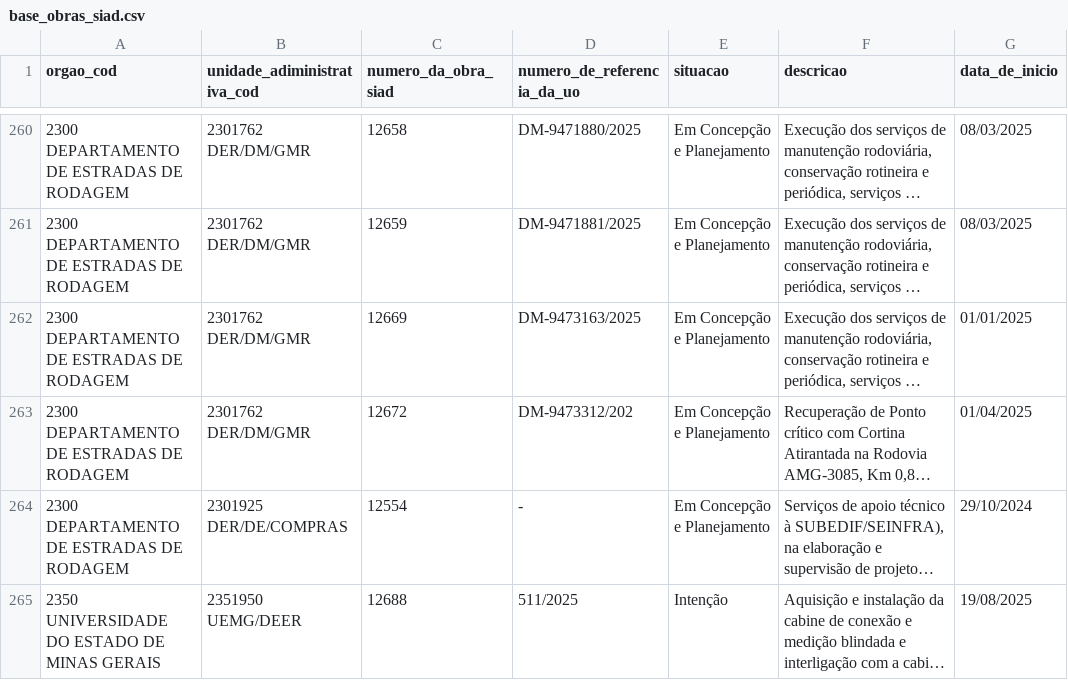
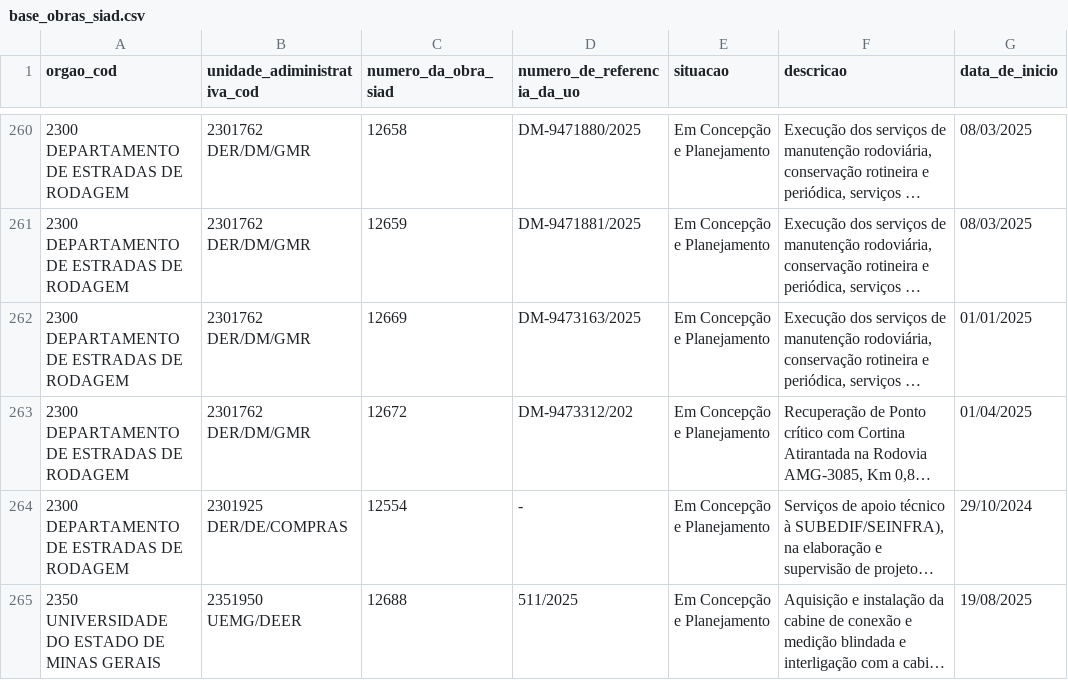
Before and after one commit to splor-mg/dados-sisor-2026, a CSV file: data/base_obras_siad.csv, drawn as a sheet; only a part is shown, gaps mark what is left out; long unchanged cells end in …; the diff names each change by its address in the sheet, - before the commit and + after, or states it on an @@ line.

```diff
--- a/data/base_obras_siad.csv
+++ b/data/base_obras_siad.csv
-E265 (situacao): Intenção
+E265 (situacao): Em Concepção e Planejamento
```
Also changed, not shown: data/base_categoria_pessoal.csv, data/base_detalhamento_obras.csv, 20 other files.
